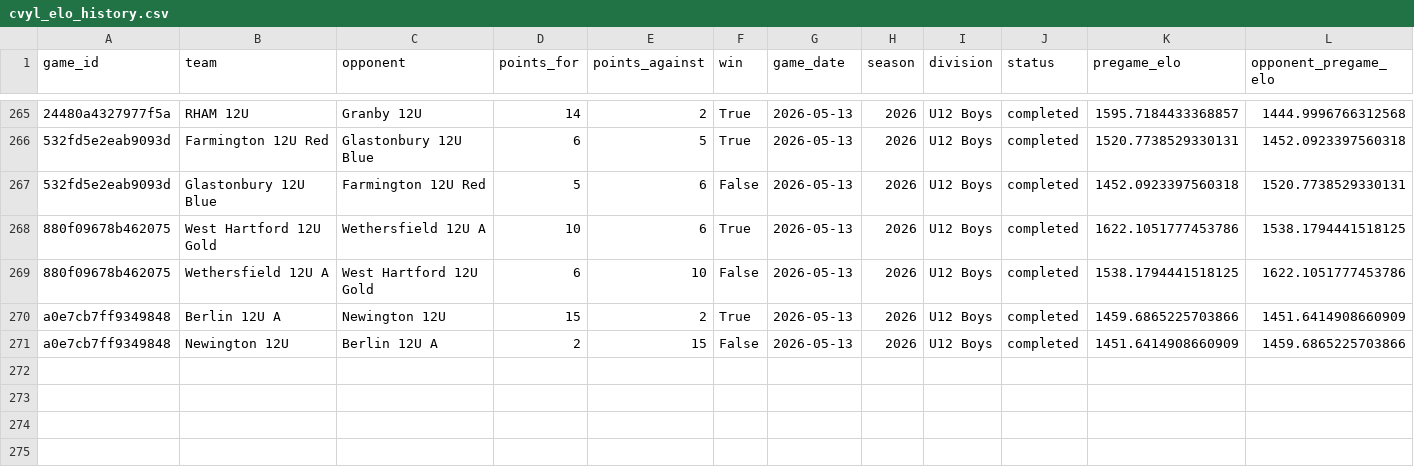
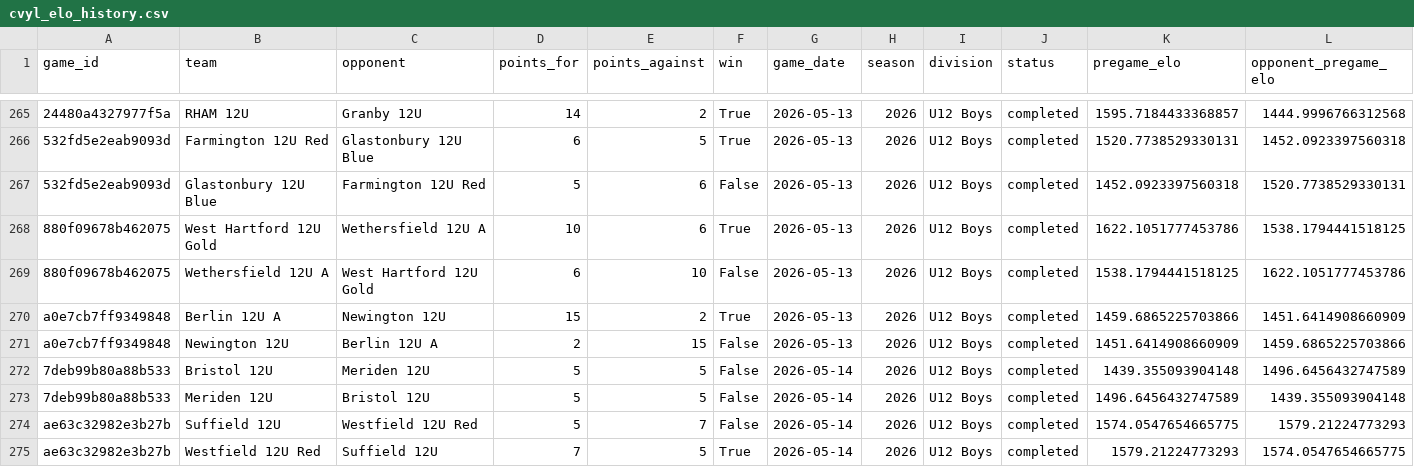
Before and after one commit to Benjaminrussell7/cvyl-prediction-dashboard, a CSV file: data/processed/cvyl_elo_history.csv, drawn as a sheet; only a part is shown, gaps mark what is left out; rows hold the shown columns only; the diff names each change by its address in the sheet, - before the commit and + after, or states it on an @@ line.

```diff
--- a/data/processed/cvyl_elo_history.csv
+++ b/data/processed/cvyl_elo_history.csv
+row 272: 7deb99b80a88b533 | Bristol 12U | Meriden 12U | 5 | 5 | False | 2026-05-14 | 2026 | U12 Boys | completed | 1439.355093904148 | 1496.6456432747589
+row 273: 7deb99b80a88b533 | Meriden 12U | Bristol 12U | 5 | 5 | False | 2026-05-14 | 2026 | U12 Boys | completed | 1496.6456432747589 | 1439.355093904148
+row 274: ae63c32982e3b27b | Suffield 12U | Westfield 12U Red | 5 | 7 | False | 2026-05-14 | 2026 | U12 Boys | completed | 1574.0547654665775 | 1579.21224773293
+row 275: ae63c32982e3b27b | Westfield 12U Red | Suffield 12U | 7 | 5 | True | 2026-05-14 | 2026 | U12 Boys | completed | 1579.21224773293 | 1574.0547654665775
```
Also changed, not shown: data/processed/cvyl_completed_games.csv, data/processed/cvyl_model_comparison.csv, 17 other files.
